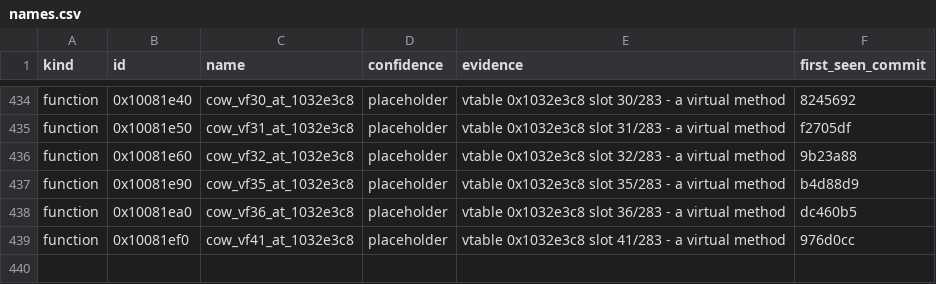
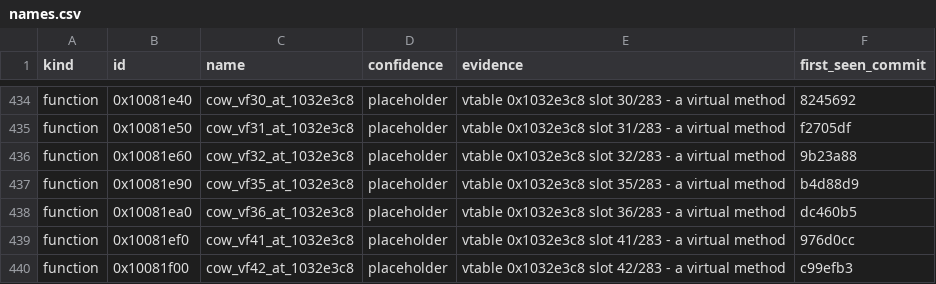
Before and after one commit to cowrevenge/cow_kuluu_xi_anything, a CSV file: cow/names.csv, drawn as a sheet; only a part is shown, gaps mark what is left out.

Commit message:
cow: 0x10081f00 cow_vf42_at_1032e3c8 [placeholder]

```diff
--- a/cow/names.csv
+++ b/cow/names.csv
@@ -439 +439,2 @@ function,0x10081ea0,cow_vf36_at_1032e3c8,placeholder,"vtable 0x1032e3c8 slot 36/
 function,0x10081ef0,cow_vf41_at_1032e3c8,placeholder,"vtable 0x1032e3c8 slot 41/283 - a virtual method",976d0cc
+function,0x10081f00,cow_vf42_at_1032e3c8,placeholder,"vtable 0x1032e3c8 slot 42/283 - a virtual method",c99efb3
```
Also changed, not shown: 9 other files.
